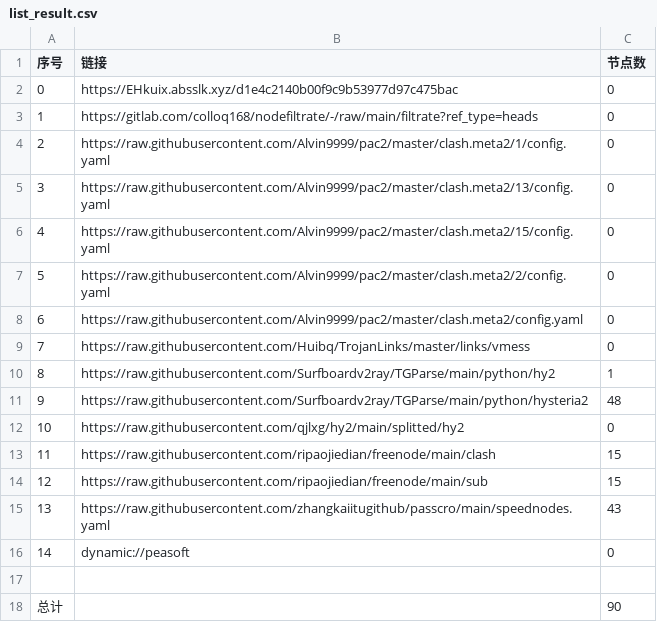
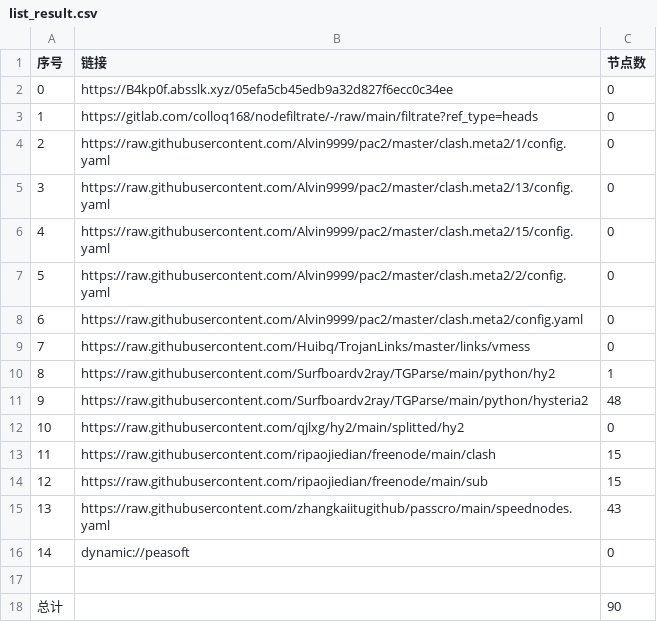
Before and after one commit to hanxiaochan/AutoMergePublicNodes, a CSV file: list_result.csv, drawn as a sheet.

```diff
--- a/list_result.csv
+++ b/list_result.csv
@@ -1,3 +1,3 @@
 序号,链接,节点数
-0,https://EHkuix.absslk.xyz/d1e4c2140b00f9c9b53977d97c475bac,0
+0,https://B4kp0f.absslk.xyz/05efa5cb45edb9a32d827f6ecc0c34ee,0
 1,https://gitlab.com/colloq168/nodefiltrate/-/raw/main/filtrate?ref_type=heads,0
```
Also changed, not shown: 3 other files.
